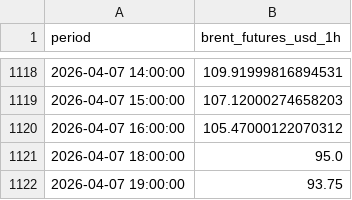
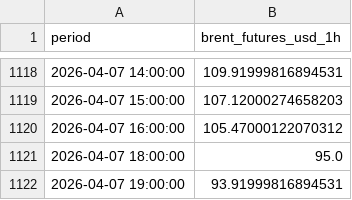
Before and after one commit to felixschrader/spritpreisprognose, a CSV file: data/brent_futures_intraday_1h.csv, drawn as a sheet; only a part is shown, gaps mark what is left out.

```diff
--- a/data/brent_futures_intraday_1h.csv
+++ b/data/brent_futures_intraday_1h.csv
@@ -1121,2 +1121,2 @@ period,brent_futures_usd_1h
 2026-04-07 18:00:00,95.0
-2026-04-07 19:00:00,93.75
+2026-04-07 19:00:00,93.91999816894531
```
Also changed, not shown: 1 other file.
